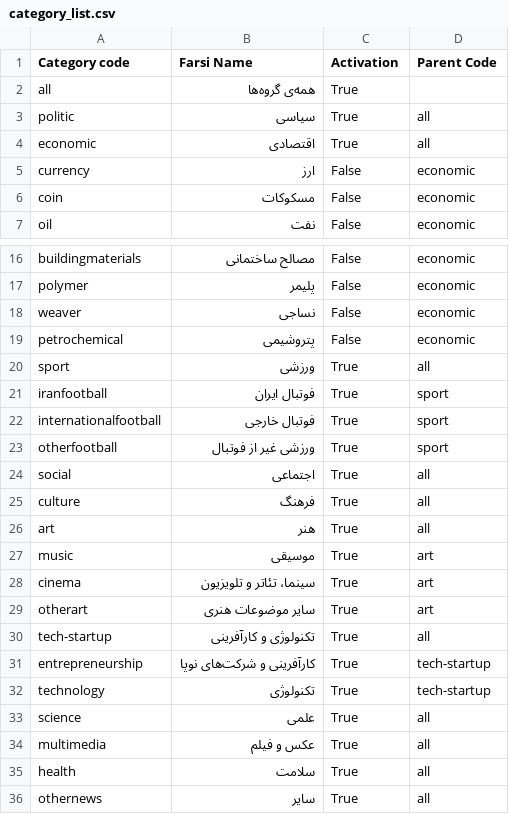
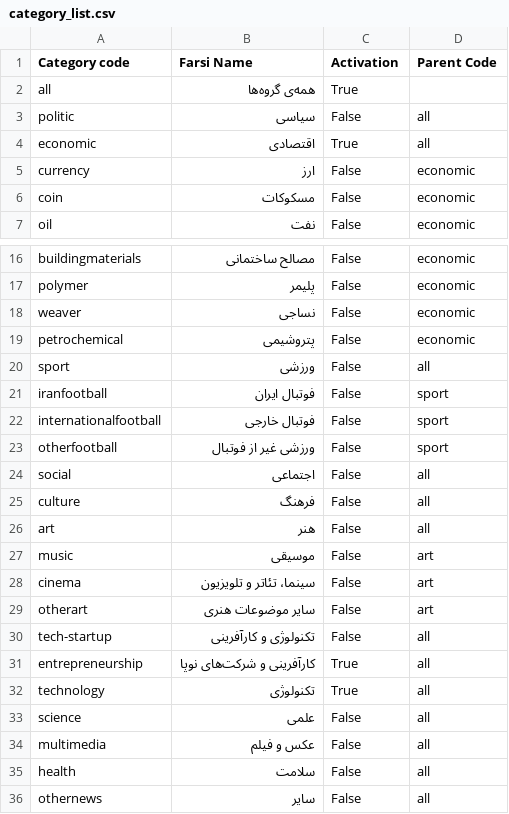
Before and after one commit to ahrajabi/newsbot, a CSV file: rss/category_list.csv, drawn as a sheet; only a part is shown, gaps mark what is left out.

```diff
--- a/rss/category_list.csv
+++ b/rss/category_list.csv
@@ -2,3 +2,3 @@ Category code,Farsi Name,Activation,Parent Code
 all,همه‌ی گروه‌ها,True,
-politic,سیاسی,True,all
+politic,سیاسی,False,all
 economic,اقتصادی,True,all
@@ -19,18 +19,18 @@ weaver,نساجی,False,economic
 petrochemical,پتروشیمی,False,economic
-sport,ورزشی,True,all
-iranfootball,فوتبال ایران,True,sport
-internationalfootball,فوتبال خارجی,True,sport
-otherfootball,ورزشی غیر از فوتبال,True,sport
-social,اجتماعی,True,all
-culture,فرهنگ,True,all
-art,هنر,True,all
-music,موسیقی,True,art
-cinema,سینما، تئاتر و تلویزیون,True,art
-otherart,سایر موضوعات هنری,True,art
-tech-startup,تکنولوژی و کارآفرینی,True,all
-entrepreneurship,کارآفرینی و شرکت‌های نوپا,True,tech-startup
-technology,تکنولوژی‌,True,tech-startup
-science,علمی,True,all
-multimedia,عکس و فیلم,True,all
-health,سلامت,True,all
-othernews,سایر,True,all
+sport,ورزشی,False,all
+iranfootball,فوتبال ایران,False,sport
+internationalfootball,فوتبال خارجی,False,sport
+otherfootball,ورزشی غیر از فوتبال,False,sport
+social,اجتماعی,False,all
+culture,فرهنگ,False,all
+art,هنر,False,all
+music,موسیقی,False,art
+cinema,سینما، تئاتر و تلویزیون,False,art
+otherart,سایر موضوعات هنری,False,art
+tech-startup,تکنولوژی و کارآفرینی,False,all
+entrepreneurship,کارآفرینی و شرکت‌های نوپا,True,all
+technology,تکنولوژی‌,True,all
+science,علمی,False,all
+multimedia,عکس و فیلم,False,all
+health,سلامت,False,all
+othernews,سایر,False,all
```
Also changed, not shown: rss/rss_list.csv.
